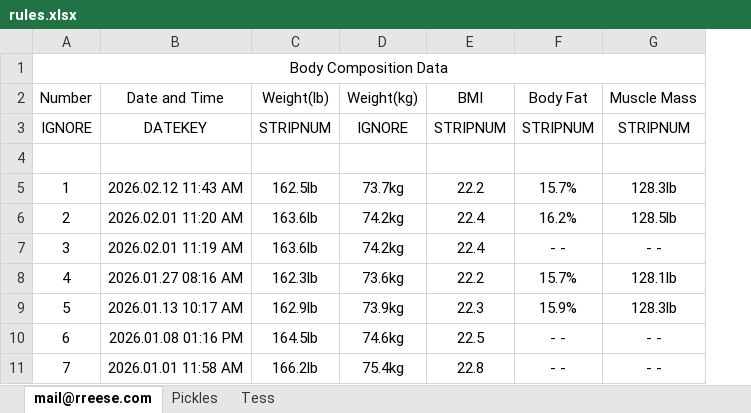
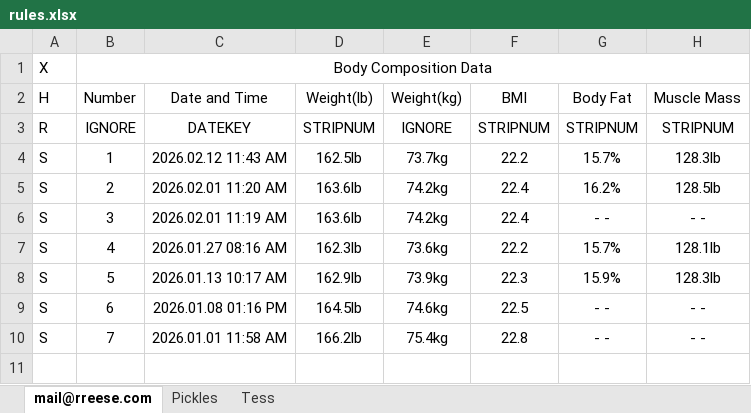
Before and after one commit to randyreese/workoutv2, an Excel workbook: input/scale/rules.xlsx, sheet mail@rreese.com, drawn as a sheet; only a part is shown; values as stored, in another font and other column widths than the file's, no borders; removed rows and columns are numbered as before the commit, all else as after; rows hold the shown columns only; the diff names each change by its address in the sheet, - before the commit and + after, or states it on an @@ line.

Commit message:
document rules

```diff
--- a/input/scale/rules.xlsx (sheet mail@rreese.com)
+++ b/input/scale/rules.xlsx (sheet mail@rreese.com)
+column A (H), row 1: X; rows 3-10: R | S | S | S | S | S | S | S
-row 4: (empty)
```
Also changed, not shown: requirements/RulesSummary.xlsx, 6 other files.
